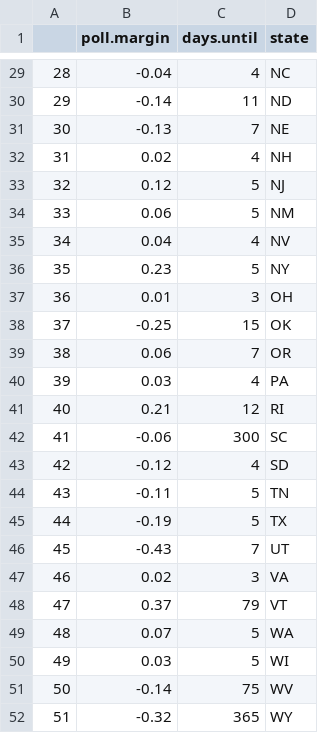
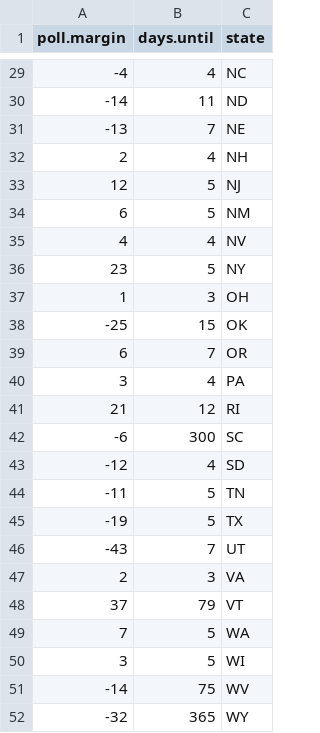
Before and after one commit to resonance1/other2, a CSV file: qpolls12.csv, drawn as a sheet; only a part is shown, gaps mark what is left out; removed rows and columns are numbered as before the commit, all else as after; the diff covers the shown part only; the diff names each change by its address in the sheet, - before the commit and + after, or states it on an @@ line.

```diff
--- a/qpolls12.csv
+++ b/qpolls12.csv
-column A, rows 29-52: 28 | 29 | 30 | 31 | 32 | 33 | 34 | 35 | 36 | 37 | 38 | 39 | 40 | 41 | 42 | 43 | 44 | 45 | 46 | 47 | 48 | 49 | 50 | 51
-A29 (poll.margin): -0.04
+A29 (poll.margin): -4
-A30 (poll.margin): -0.14
+A30 (poll.margin): -14
-A31 (poll.margin): -0.13
+A31 (poll.margin): -13
-A32 (poll.margin): 0.02
+A32 (poll.margin): 2
-A33 (poll.margin): 0.12
+A33 (poll.margin): 12
-A34 (poll.margin): 0.06
+A34 (poll.margin): 6
-A35 (poll.margin): 0.04
+A35 (poll.margin): 4
-A36 (poll.margin): 0.23
+A36 (poll.margin): 23
-A37 (poll.margin): 0.01
+A37 (poll.margin): 1
-A38 (poll.margin): -0.25
+A38 (poll.margin): -25
-A39 (poll.margin): 0.06
+A39 (poll.margin): 6
-A40 (poll.margin): 0.03
+A40 (poll.margin): 3
-A41 (poll.margin): 0.21
+A41 (poll.margin): 21
-A42 (poll.margin): -0.06
+A42 (poll.margin): -6
-A43 (poll.margin): -0.12
+A43 (poll.margin): -12
-A44 (poll.margin): -0.11
+A44 (poll.margin): -11
-A45 (poll.margin): -0.19
+A45 (poll.margin): -19
-A46 (poll.margin): -0.43
+A46 (poll.margin): -43
-A47 (poll.margin): 0.02
+A47 (poll.margin): 2
-A48 (poll.margin): 0.37
+A48 (poll.margin): 37
-A49 (poll.margin): 0.07
+A49 (poll.margin): 7
-A50 (poll.margin): 0.03
+A50 (poll.margin): 3
-A51 (poll.margin): -0.14
+A51 (poll.margin): -14
-A52 (poll.margin): -0.32
+A52 (poll.margin): -32
```
Also changed, not shown: 26 edited cells elsewhere in this file, qbetting12.csv, qpres12.csv.
